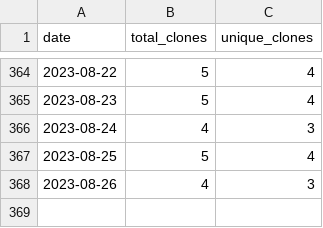
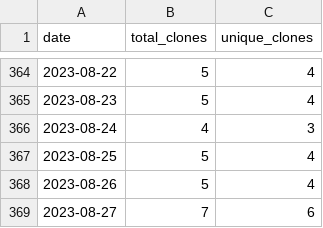
Before and after one commit to wumphlett/COMP-4300, a CSV file: .traffic/clones.csv, drawn as a sheet; only a part is shown, gaps mark what is left out.

Commit message:
Updating repository traffic

```diff
--- a/.traffic/clones.csv
+++ b/.traffic/clones.csv
@@ -367,2 +367,3 @@ date,total_clones,unique_clones
 2023-08-25,5,4
-2023-08-26,4,3
+2023-08-26,5,4
+2023-08-27,7,6
```
Also changed, not shown: .traffic/views.csv, 3 other files.
